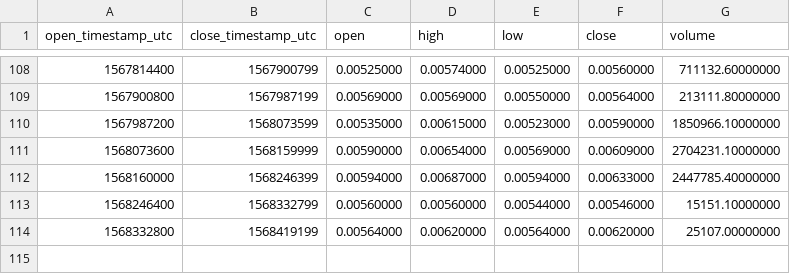
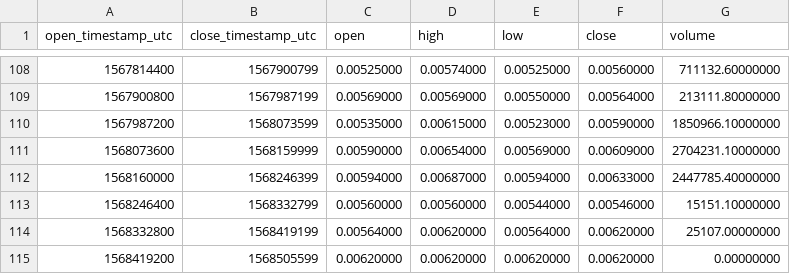
Before and after one commit to cryptobigbro/binance-PHBPAX, a CSV file: binance-PHBPAX-1d.csv, drawn as a sheet; only a part is shown, gaps mark what is left out.

```diff
--- a/binance-PHBPAX-1d.csv
+++ b/binance-PHBPAX-1d.csv
@@ -114 +114,2 @@ open_timestamp_utc,close_timestamp_utc,open,high,low,close,volume
 1568332800,1568419199,0.00564000,0.00620000,0.00564000,0.00620000,25107.00000000
+1568419200,1568505599,0.00620000,0.00620000,0.00620000,0.00620000,0.00000000
```
Also changed, not shown: binance-PHBPAX-1h.csv.
